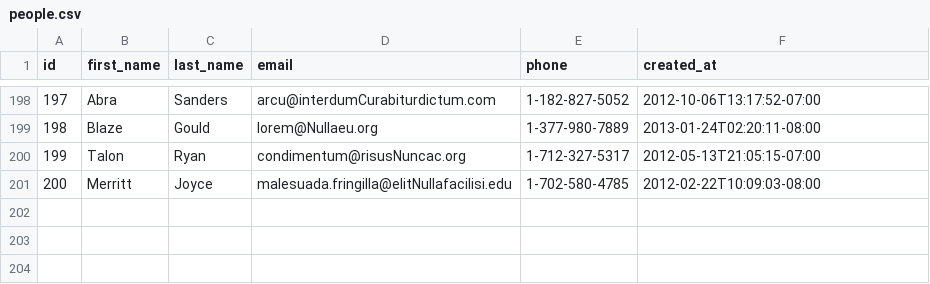
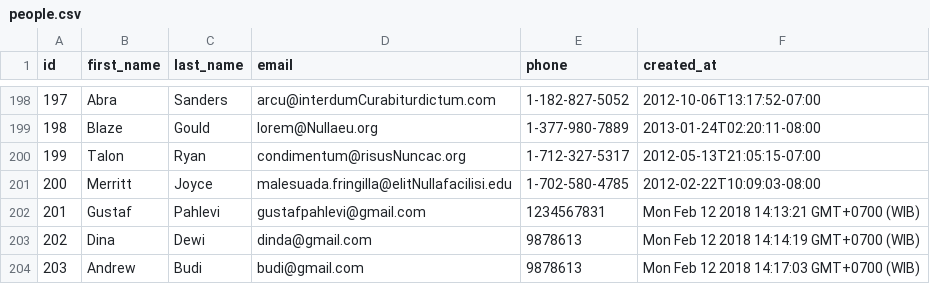
Before and after one commit to platinum-fox-2017/parsing-data-1, a CSV file: people.csv, drawn as a sheet; only a part is shown, gaps mark what is left out.

```diff
--- a/people.csv
+++ b/people.csv
@@ -201 +201,4 @@ id,first_name,last_name,email,phone,created_at
 200,Merritt,Joyce,malesuada.fringilla@elitNullafacilisi.edu,1-702-580-4785,2012-02-22T10:09:03-08:00
+201,Gustaf,Pahlevi,gustafpahlevi@gmail.com,1234567831,Mon Feb 12 2018 14:13:21 GMT+0700 (WIB)
+202,Dina,Dewi,dinda@gmail.com,9878613,Mon Feb 12 2018 14:14:19 GMT+0700 (WIB)
+203,Andrew,Budi,budi@gmail.com,9878613,Mon Feb 12 2018 14:17:03 GMT+0700 (WIB)
```
Also changed, not shown: 1 other file.
